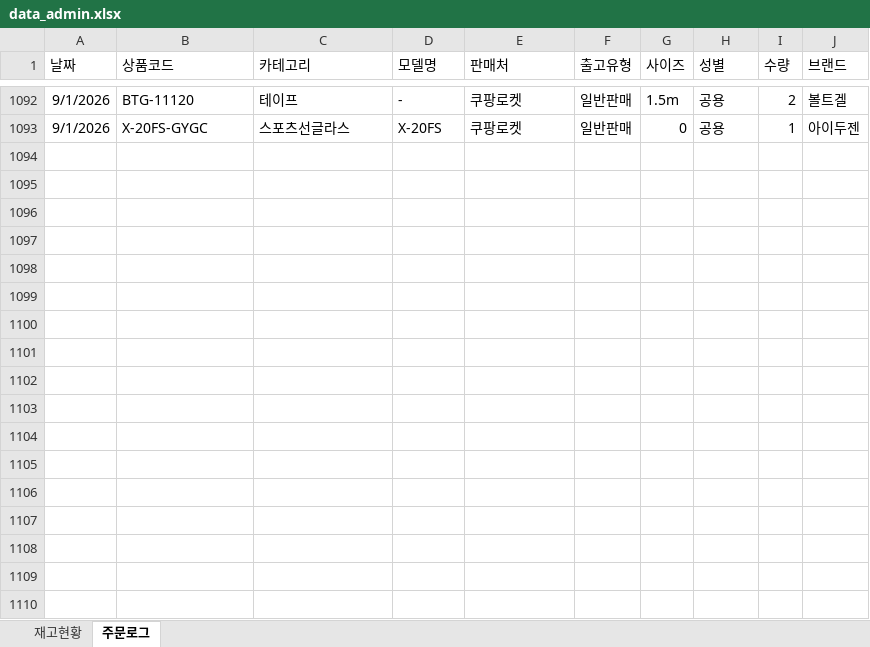
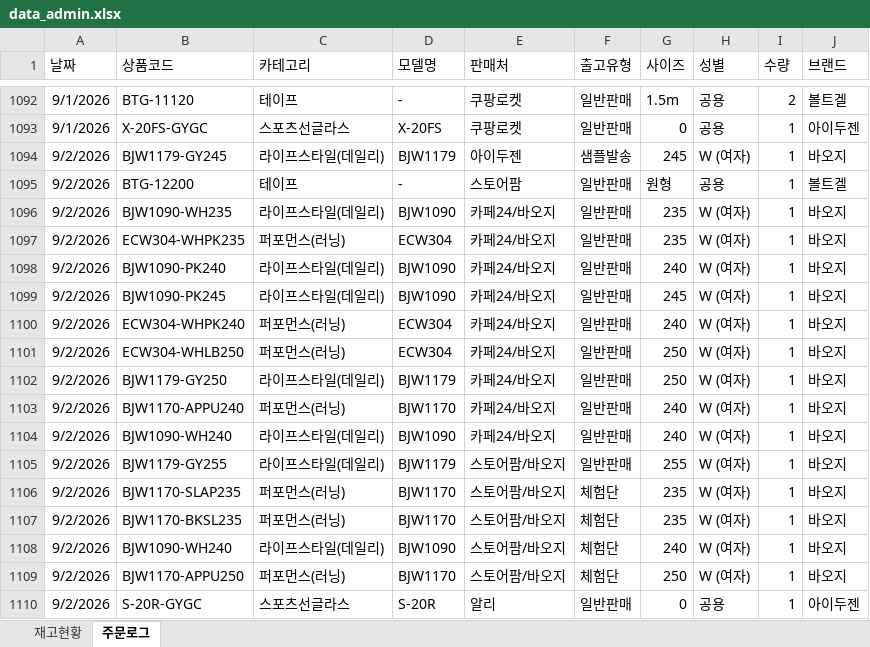
Before and after one commit to dkseotjd0112-max/Baoji-dashboard, an Excel workbook: data_admin.xlsx, sheet 주문로그, drawn as a sheet; only a part is shown, gaps mark what is left out; values as stored, in another font and other column widths than the file's, no borders; the diff names each change by its address in the sheet, - before the commit and + after, or states it on an @@ line.

```diff
--- a/data_admin.xlsx (sheet 주문로그)
+++ b/data_admin.xlsx (sheet 주문로그)
+row 1094: 9/2/2026 | BJW1179-GY245 | 라이프스타일(데일리) | BJW1179 | 아이두젠 | 샘플발송 | 245 | W (여자) | 1 | 바오지
+row 1095: 9/2/2026 | BTG-12200 | 테이프 | - | 스토어팜 | 일반판매 | 원형 | 공용 | 1 | 볼트겔
+row 1096: 9/2/2026 | BJW1090-WH235 | 라이프스타일(데일리) | BJW1090 | 카페24/바오지 | 일반판매 | 235 | W (여자) | 1 | 바오지
+row 1097: 9/2/2026 | ECW304-WHPK235 | 퍼포먼스(러닝) | ECW304 | 카페24/바오지 | 일반판매 | 235 | W (여자) | 1 | 바오지
+row 1098: 9/2/2026 | BJW1090-PK240 | 라이프스타일(데일리) | BJW1090 | 카페24/바오지 | 일반판매 | 240 | W (여자) | 1 | 바오지
+row 1099: 9/2/2026 | BJW1090-PK245 | 라이프스타일(데일리) | BJW1090 | 카페24/바오지 | 일반판매 | 245 | W (여자) | 1 | 바오지
+row 1100: 9/2/2026 | ECW304-WHPK240 | 퍼포먼스(러닝) | ECW304 | 카페24/바오지 | 일반판매 | 240 | W (여자) | 1 | 바오지
+row 1101: 9/2/2026 | ECW304-WHLB250 | 퍼포먼스(러닝) | ECW304 | 카페24/바오지 | 일반판매 | 250 | W (여자) | 1 | 바오지
+row 1102: 9/2/2026 | BJW1179-GY250 | 라이프스타일(데일리) | BJW1179 | 카페24/바오지 | 일반판매 | 250 | W (여자) | 1 | 바오지
+row 1103: 9/2/2026 | BJW1170-APPU240 | 퍼포먼스(러닝) | BJW1170 | 카페24/바오지 | 일반판매 | 240 | W (여자) | 1 | 바오지
+row 1104: 9/2/2026 | BJW1090-WH240 | 라이프스타일(데일리) | BJW1090 | 카페24/바오지 | 일반판매 | 240 | W (여자) | 1 | 바오지
+row 1105: 9/2/2026 | BJW1179-GY255 | 라이프스타일(데일리) | BJW1179 | 스토어팜/바오지 | 일반판매 | 255 | W (여자) | 1 | 바오지
+row 1106: 9/2/2026 | BJW1170-SLAP235 | 퍼포먼스(러닝) | BJW1170 | 스토어팜/바오지 | 체험단 | 235 | W (여자) | 1 | 바오지
+row 1107: 9/2/2026 | BJW1170-BKSL235 | 퍼포먼스(러닝) | BJW1170 | 스토어팜/바오지 | 체험단 | 235 | W (여자) | 1 | 바오지
+row 1108: 9/2/2026 | BJW1090-WH240 | 라이프스타일(데일리) | BJW1090 | 스토어팜/바오지 | 체험단 | 240 | W (여자) | 1 | 바오지
+row 1109: 9/2/2026 | BJW1170-APPU250 | 퍼포먼스(러닝) | BJW1170 | 스토어팜/바오지 | 체험단 | 250 | W (여자) | 1 | 바오지
+row 1110: 9/2/2026 | S-20R-GYGC | 스포츠선글라스 | S-20R | 알리 | 일반판매 | 0 | 공용 | 1 | 아이두젠
```
Also changed, not shown: sheet 재고현황, data_general.xlsx, 1 other file.
